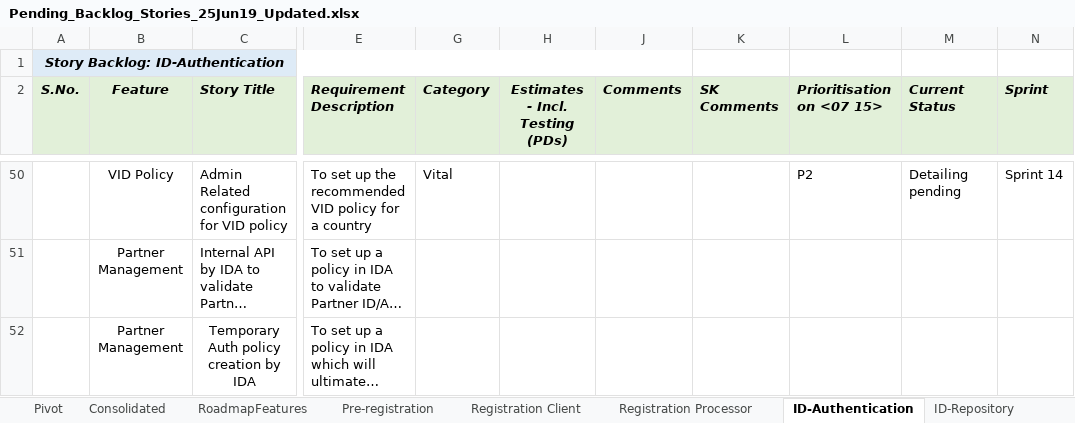
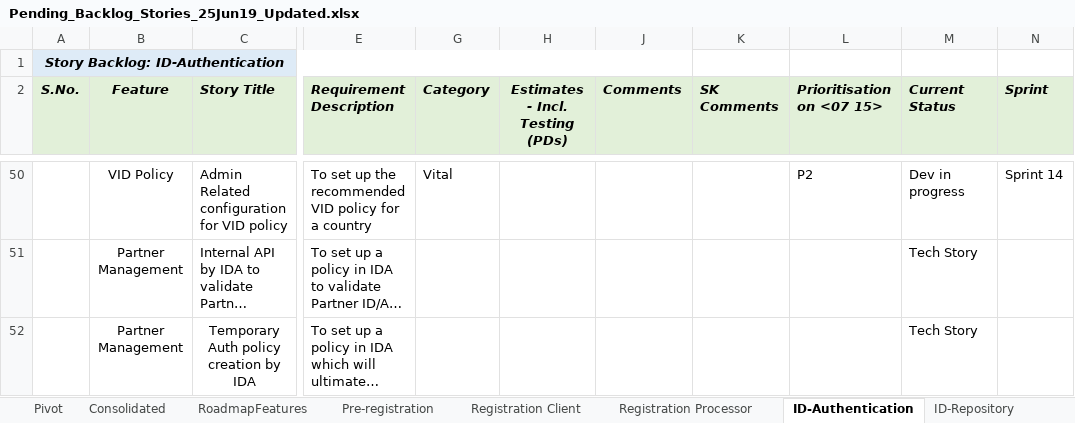
Before and after one commit to ssenmosip/mosip-temp-documentation, an Excel workbook: _files/requirements/Pending_Backlog_Stories_25Jun19_Updated.xlsx, sheet ID-Authentication, drawn as a sheet; only a part is shown, gaps mark what is left out; long unchanged cells end in …; values as stored, in another font and other column widths than the file's, no borders; the diff covers the shown part only; the diff names each change by its address in the sheet, - before the commit and + after, or states it on an @@ line.

Commit message:
updating Backlog

```diff
--- a/_files/requirements/Pending_Backlog_Stories_25Jun19_Updated.xlsx (sheet ID-Authentication)
+++ b/_files/requirements/Pending_Backlog_Stories_25Jun19_Updated.xlsx (sheet ID-Authentication)
-M50 (Current Status): Detailing pending
+M50 (Current Status): Dev in progress
-M51:M52 (Current Status): (empty)
+M51:M52 (Current Status): Tech Story
```
Also changed, not shown: 9 added rows, 30 hidden or unhidden rows and 2 edited cells elsewhere in this sheet, sheet ID-Repository, sheet Kernel, hidden cells.
